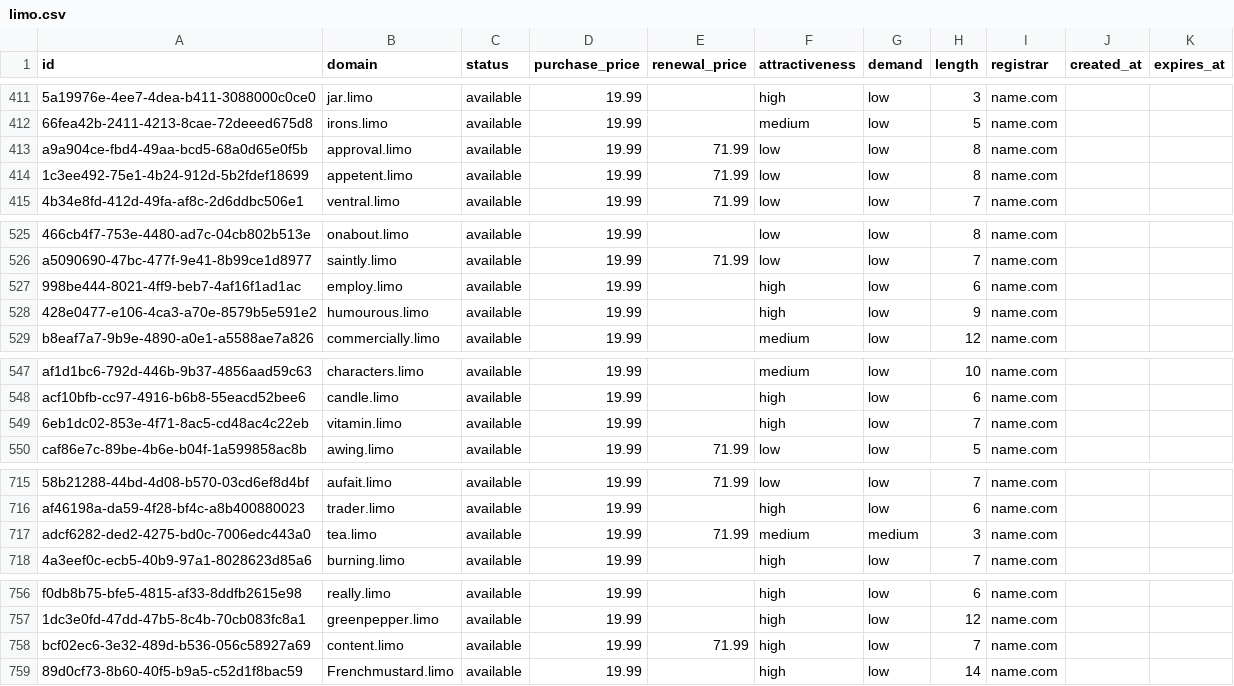
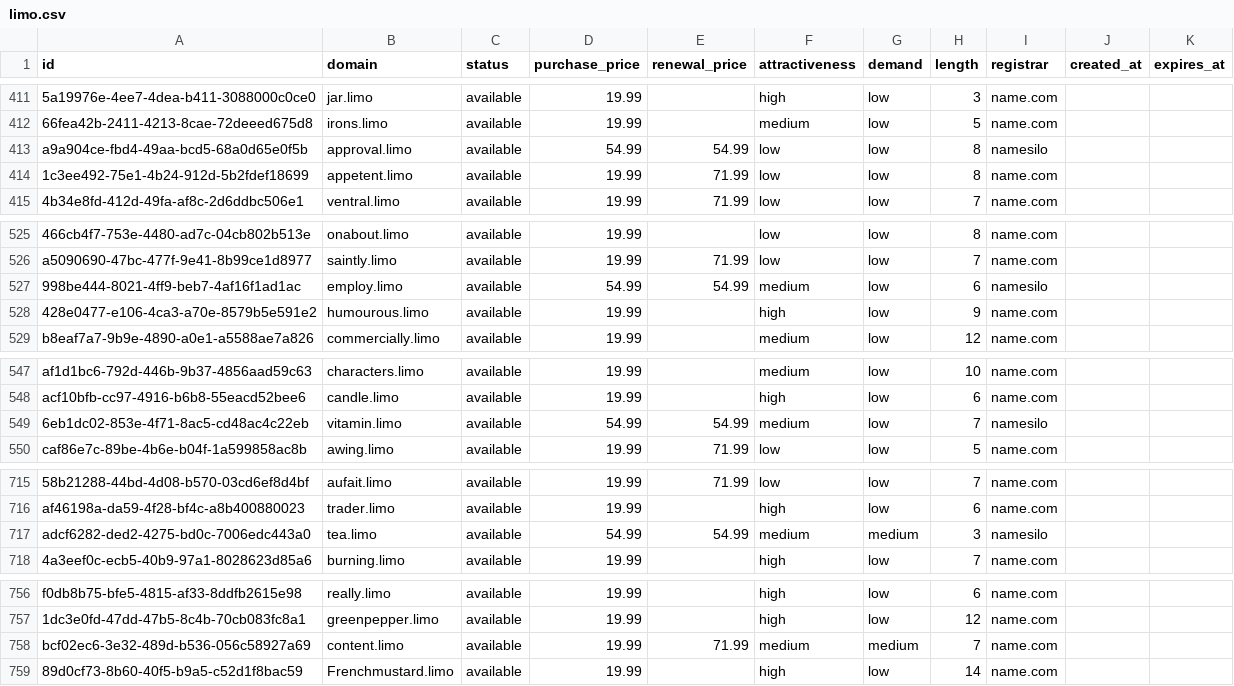
Before and after one commit to UniqueDomains/limo-oneword-domains, a CSV file: limo.csv, drawn as a sheet; only a part is shown, gaps mark what is left out; the diff covers the shown part only; the diff names each change by its address in the sheet, - before the commit and + after, or states it on an @@ line.

Commit message:
Domains update

```diff
--- a/limo.csv
+++ b/limo.csv
-D413 (purchase_price): 19.99
+D413 (purchase_price): 54.99
-E413 (renewal_price): 71.99
+E413 (renewal_price): 54.99
-I413 (registrar): name.com
+I413 (registrar): namesilo
-D527 (purchase_price): 19.99
+D527 (purchase_price): 54.99
-E527 (renewal_price): (empty)
+E527 (renewal_price): 54.99
-F527 (attractiveness): high
+F527 (attractiveness): medium
-I527 (registrar): name.com
+I527 (registrar): namesilo
-D549 (purchase_price): 19.99
+D549 (purchase_price): 54.99
-E549 (renewal_price): (empty)
+E549 (renewal_price): 54.99
-F549 (attractiveness): high
+F549 (attractiveness): medium
-I549 (registrar): name.com
+I549 (registrar): namesilo
-D717 (purchase_price): 19.99
+D717 (purchase_price): 54.99
-E717 (renewal_price): 71.99
+E717 (renewal_price): 54.99
-I717 (registrar): name.com
+I717 (registrar): namesilo
-F758 (attractiveness): high
+F758 (attractiveness): medium
-G758 (demand): low
+G758 (demand): medium
```
Also changed, not shown: 2 edited cells elsewhere in this file, 4 other files.
